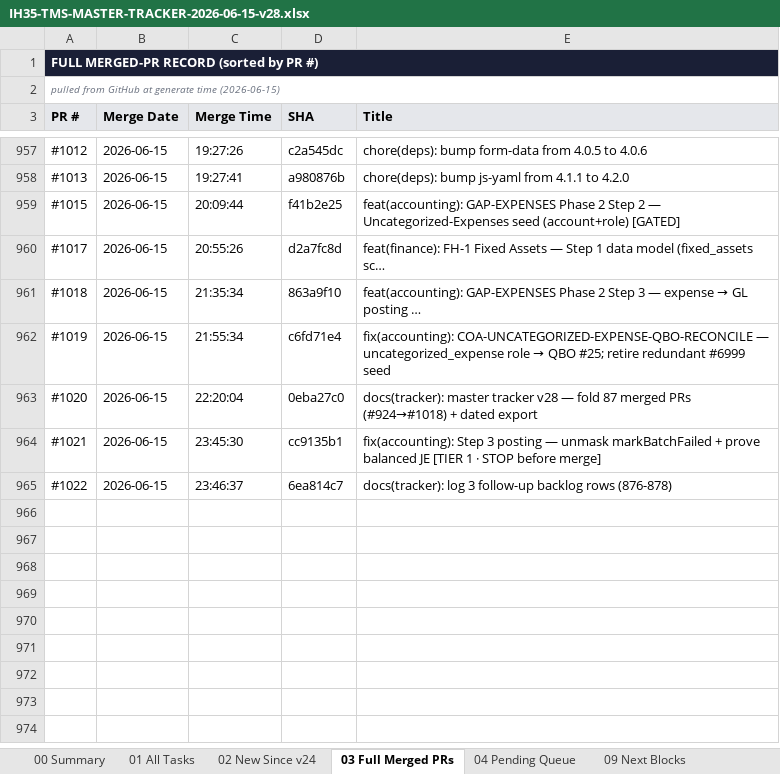
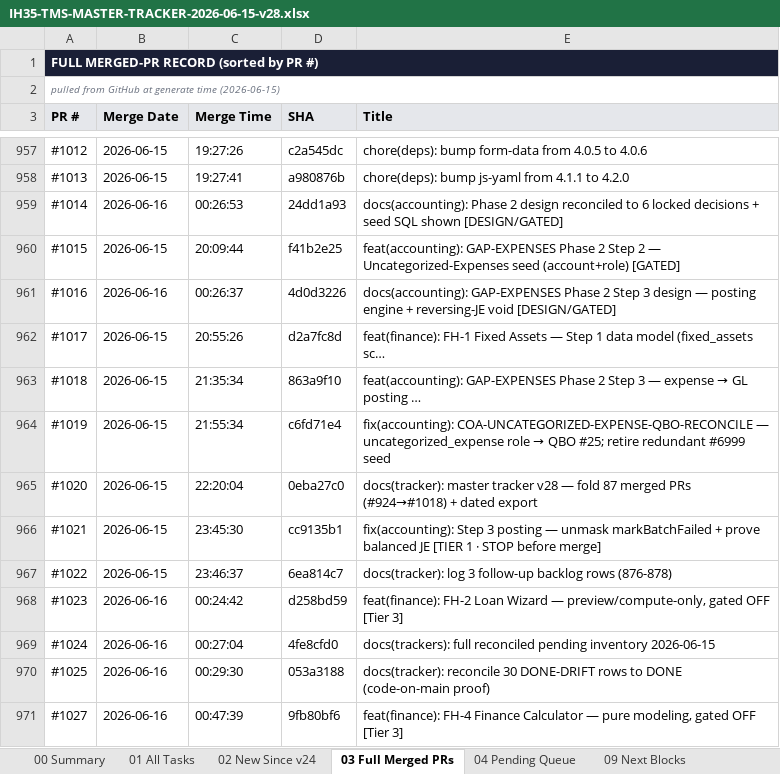
Before and after one commit to tioperfumes07/IH35-TMS, an Excel workbook: docs/trackers/exports/IH35-TMS-MASTER-TRACKER-2026-06-15-v28.xlsx, sheet 03 Full Merged PRs, drawn as a sheet; only a part is shown, gaps mark what is left out; values as stored, in another font and other column widths than the file's, no borders; the diff names each change by its address in the sheet, - before the commit and + after, or states it on an @@ line.

```diff
--- a/docs/trackers/exports/IH35-TMS-MASTER-TRACKER-2026-06-15-v28.xlsx (sheet 03 Full Merged PRs)
+++ b/docs/trackers/exports/IH35-TMS-MASTER-TRACKER-2026-06-15-v28.xlsx (sheet 03 Full Merged PRs)
+row 959: #1014 | 2026-06-16 | 00:26:53 | 24dd1a93 | docs(accounting): Phase 2 design reconciled to 6 locked decisions + seed SQL shown [DESIGN/GATED]
+row 961: #1016 | 2026-06-16 | 00:26:37 | 4d0d3226 | docs(accounting): GAP-EXPENSES Phase 2 Step 3 design — posting engine + reversing-JE void [DESIGN/GATED]
+row 968: #1023 | 2026-06-16 | 00:24:42 | d258bd59 | feat(finance): FH-2 Loan Wizard — preview/compute-only, gated OFF [Tier 3]
+row 969: #1024 | 2026-06-16 | 00:27:04 | 4fe8cfd0 | docs(trackers): full reconciled pending inventory 2026-06-15
+row 970: #1025 | 2026-06-16 | 00:29:30 | 053a3188 | docs(tracker): reconcile 30 DONE-DRIFT rows to DONE (code-on-main proof)
+row 971: #1027 | 2026-06-16 | 00:47:39 | 9fb80bf6 | feat(finance): FH-4 Finance Calculator — pure modeling, gated OFF [Tier 3]
```
Also changed, not shown: sheet 02 New Since v24, sheet 01 All Tasks, 2 other files.
